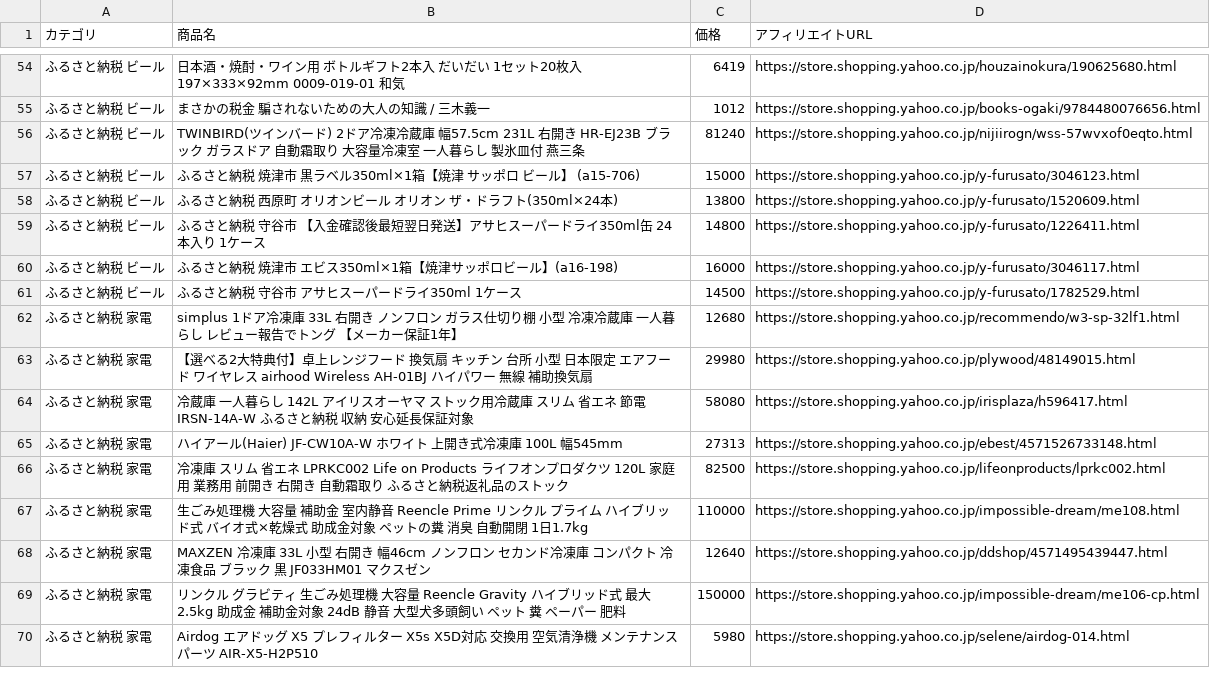
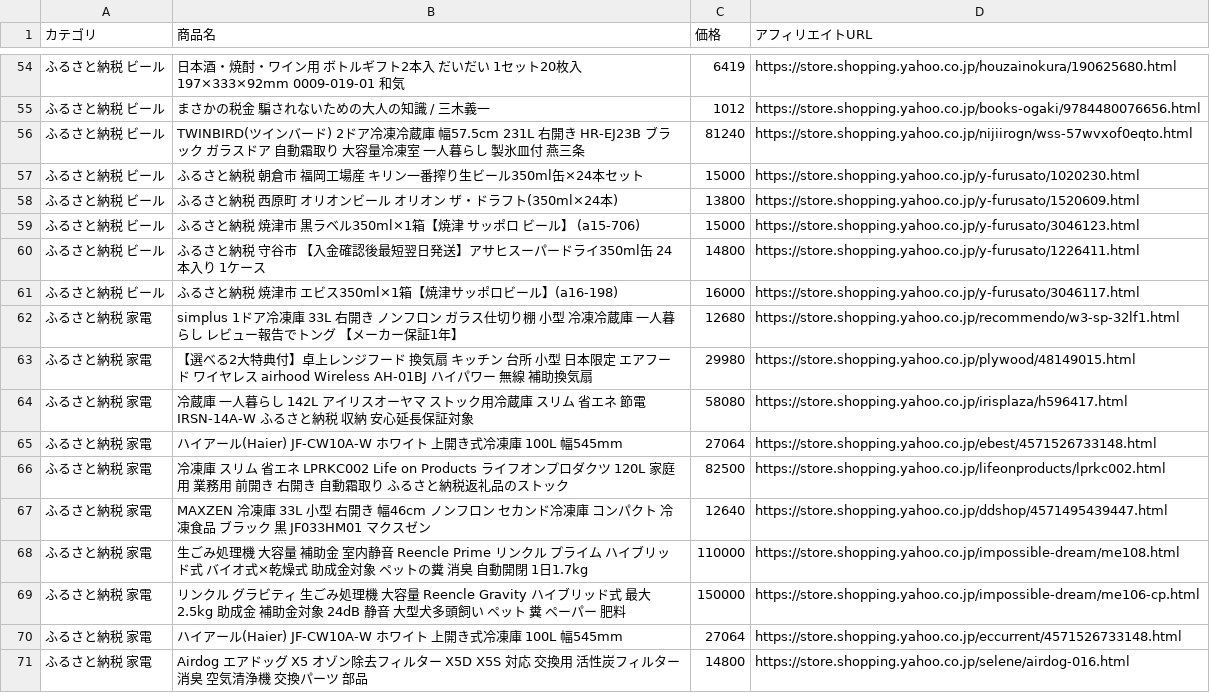
Before and after one commit to nrh44702-cell/yahoo-furusato, a CSV file: affiliate_products.csv, drawn as a sheet; only a part is shown, gaps mark what is left out; the shorter side is filled out with more unchanged rows; the diff covers the shown part only.

```diff
--- a/affiliate_products.csv
+++ b/affiliate_products.csv
@@ -56,7 +56,7 @@
 ふるさと納税 ビール,TWINBIRD(ツインバード) 2ドア冷凍冷蔵庫 幅57.5cm 231L 右開き HR-EJ23B ブラック ガラスドア 自動霜取り 大容量冷凍室 一人暮らし 製氷皿付 燕三条,81240,https://store.shopping.yahoo.co.jp/nijiirogn/wss-57wvxof0eqto.html
+ふるさと納税 ビール,ふるさと納税 朝倉市 福岡工場産　キリン一番搾り生ビール350ml缶×24本セット,15000,https://store.shopping.yahoo.co.jp/y-furusato/1020230.html
+ふるさと納税 ビール,ふるさと納税 西原町 オリオンビール オリオン ザ・ドラフト(350ml×24本),13800,https://store.shopping.yahoo.co.jp/y-furusato/1520609.html
 ふるさと納税 ビール,ふるさと納税 焼津市 黒ラベル350ml×1箱【焼津 サッポロ ビール】 (a15-706),15000,https://store.shopping.yahoo.co.jp/y-furusato/3046123.html
-ふるさと納税 ビール,ふるさと納税 西原町 オリオンビール オリオン ザ・ドラフト(350ml×24本),13800,https://store.shopping.yahoo.co.jp/y-furusato/1520609.html
 ふるさと納税 ビール,ふるさと納税 守谷市 【入金確認後最短翌日発送】アサヒスーパードライ350ml缶 24本入り 1ケース,14800,https://store.shopping.yahoo.co.jp/y-furusato/1226411.html
 ふるさと納税 ビール,ふるさと納税 焼津市 エビス350ml×1箱【焼津サッポロビール】(a16-198),16000,https://store.shopping.yahoo.co.jp/y-furusato/3046117.html
-ふるさと納税 ビール,ふるさと納税 守谷市 アサヒスーパードライ350ml　1ケース,14500,https://store.shopping.yahoo.co.jp/y-furusato/1782529.html
 ふるさと納税 家電,simplus 1ドア冷凍庫 33L 右開き ノンフロン ガラス仕切り棚 小型 冷凍冷蔵庫 一人暮らし レビュー報告でトング 【メーカー保証1年】,12680,https://store.shopping.yahoo.co.jp/recommendo/w3-sp-32lf1.html
@@ -64,6 +64,8 @@
 ふるさと納税 家電,冷蔵庫 一人暮らし 142L アイリスオーヤマ ストック用冷蔵庫 スリム 省エネ 節電 IRSN-14A-W ふるさと納税 収納 安心延長保証対象,58080,https://store.shopping.yahoo.co.jp/irisplaza/h596417.html
-ふるさと納税 家電,ハイアール(Haier) JF-CW10A-W ホワイト 上開き式冷凍庫 100L 幅545mm,27313,https://store.shopping.yahoo.co.jp/ebest/4571526733148.html
+ふるさと納税 家電,ハイアール(Haier) JF-CW10A-W ホワイト 上開き式冷凍庫 100L 幅545mm,27064,https://store.shopping.yahoo.co.jp/ebest/4571526733148.html
 ふるさと納税 家電,冷凍庫 スリム 省エネ LPRKC002 Life on Products ライフオンプロダクツ 120L 家庭用 業務用 前開き 右開き 自動霜取り ふるさと納税返礼品のストック,82500,https://store.shopping.yahoo.co.jp/lifeonproducts/lprkc002.html
+ふるさと納税 家電,MAXZEN 冷凍庫 33L 小型 右開き 幅46cm ノンフロン セカンド冷凍庫 コンパクト 冷凍食品 ブラック 黒 JF033HM01 マクスゼン,12640,https://store.shopping.yahoo.co.jp/ddshop/4571495439447.html
 ふるさと納税 家電,生ごみ処理機 大容量 補助金 室内静音 Reencle Prime リンクル プライム ハイブリッド式 バイオ式×乾燥式 助成金対象 ペットの糞 消臭 自動開閉 1日1.7kg,110000,https://store.shopping.yahoo.co.jp/impossible-dream/me108.html
-ふるさと納税 家電,MAXZEN 冷凍庫 33L 小型 右開き 幅46cm ノンフロン セカンド冷凍庫 コンパクト 冷凍食品 ブラック 黒 JF033HM01 マクスゼン,12640,https://store.shopping.yahoo.co.jp/ddshop/4571495439447.html
 ふるさと納税 家電,リンクル グラビティ 生ごみ処理機 大容量 Reencle Gravity ハイブリッド式 最大2.5kg 助成金 補助金対象 24dB 静音 大型犬多頭飼い ペット 糞 ペーパー 肥料,150000,https://store.shopping.yahoo.co.jp/impossible-dream/me106-cp.html
+ふるさと納税 家電,ハイアール(Haier) JF-CW10A-W ホワイト 上開き式冷凍庫 100L 幅545mm,27064,https://store.shopping.yahoo.co.jp/eccurrent/4571526733148.html
+ふるさと納税 家電,Airdog エアドッグ X5 オゾン除去フィルター X5D X5S 対応 交換用 活性炭フィルター 消臭 空気清浄機 交換パーツ 部品,14800,https://store.shopping.yahoo.co.jp/selene/airdog-016.html
```
Also changed, not shown: 10 added rows, 11 removed rows, 18 moved rows and 22 edited cells elsewhere in this file, 1 other file.
